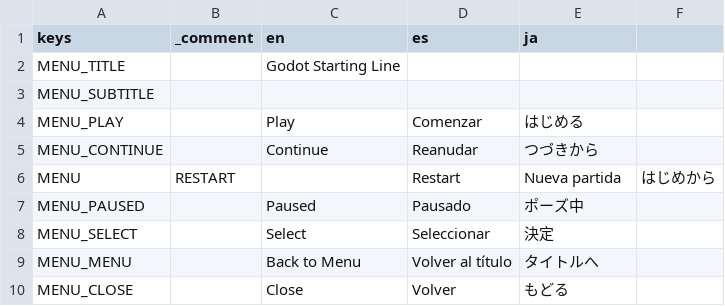
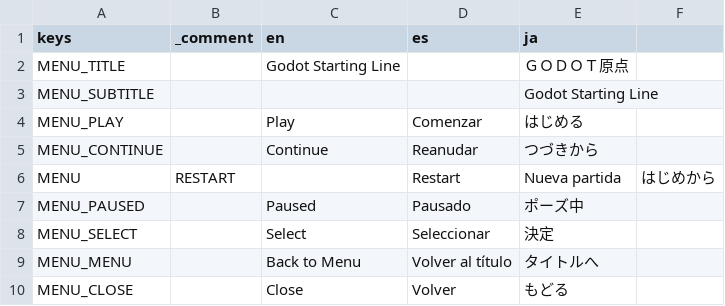
Before and after one commit to Bittorn/Godot-Starting-Line, a CSV file: translation.csv, drawn as a sheet; only a part is shown.

```diff
--- a/translation.csv
+++ b/translation.csv
@@ -1,4 +1,4 @@
 keys,_comment,en,es,ja
-MENU_TITLE,,Godot Starting Line,,
-MENU_SUBTITLE,, ,,
+MENU_TITLE,,Godot Starting Line,,ＧＯＤＯＴ原点
+MENU_SUBTITLE,, ,,Godot Starting Line
 MENU_PLAY,,Play,Comenzar,はじめる
```
Also changed, not shown: 10 other files.
